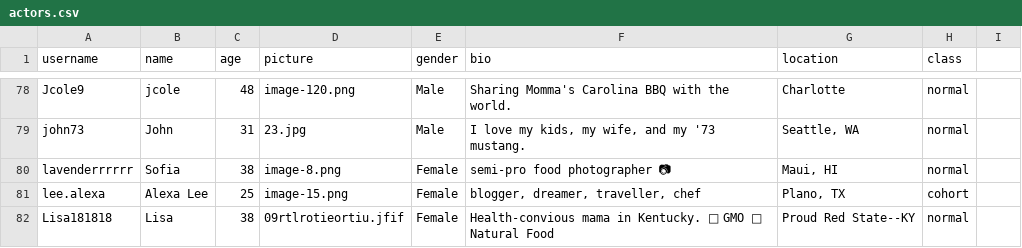
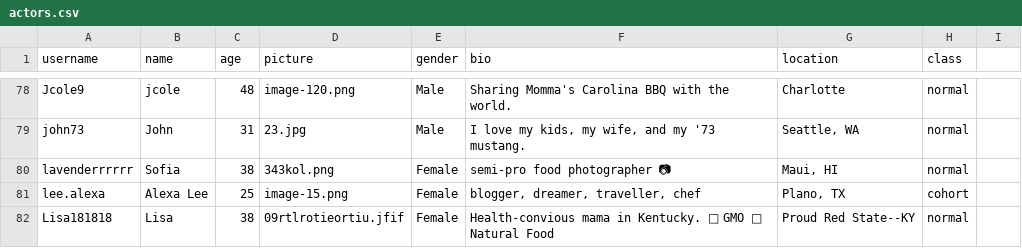
Before and after one commit to ZhilaAghajari/truman, a CSV file: input/actors.csv, drawn as a sheet; only a part is shown, gaps mark what is left out.

```diff
--- a/input/actors.csv
+++ b/input/actors.csv
@@ -80,3 +80,3 @@ Jcole9,jcole,48,image-120.png,Male,Sharing Momma's Carolina BBQ with the world.,
 john73,John,31,23.jpg,Male,"I love my kids, my wife, and my '73 mustang.","Seattle, WA",normal,
-lavenderrrrrr,Sofia,38,image-8.png,Female,semi-pro food photographer 📷,"Maui, HI",normal,
+lavenderrrrrr,Sofia,38,343kol.png,Female,semi-pro food photographer 📷,"Maui, HI",normal,
 lee.alexa,Alexa Lee,25,image-15.png,Female,"blogger, dreamer, traveller, chef","Plano, TX",cohort,
```
Also changed, not shown: input/actor_replies.csv, input/posts.csv, 6 other files.
